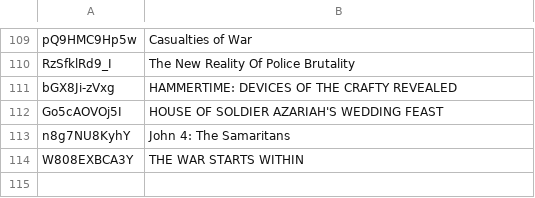
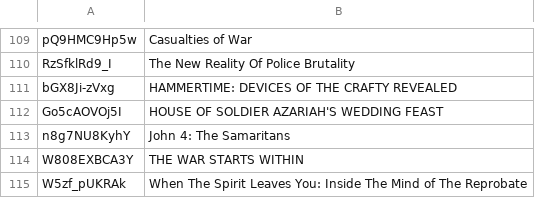
Before and after one commit to DevSecObie/cyberjudah, a TSV file: blog/no-captions.tsv, drawn as a sheet; only a part is shown, gaps mark what is left out; the diff names each change by its address in the sheet, - before the commit and + after, or states it on an @@ line.

```diff
--- a/blog/no-captions.tsv
+++ b/blog/no-captions.tsv
+row 115: W5zf_pUKRAk | When The Spirit Leaves You: Inside The Mind of The Reprobate
```
Also changed, not shown: blog/age-restricted.tsv, blog/channel-meta.tsv, 23 other files.
